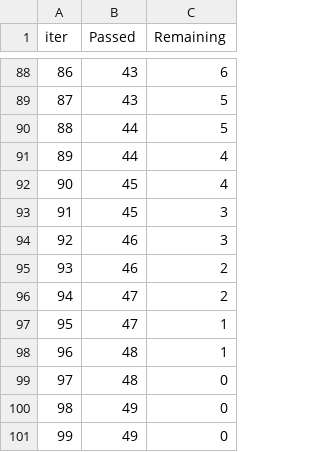
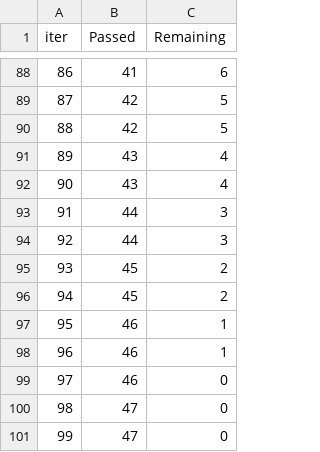
Before and after one commit to om-patil08/mlproject, a TSV file: catboost_info/time_left.tsv, drawn as a sheet; only a part is shown, gaps mark what is left out; the diff covers the shown part only.

```diff
--- a/catboost_info/time_left.tsv
+++ b/catboost_info/time_left.tsv
@@ -88,14 +88,14 @@ iter	Passed	Remaining
-86	43	6
-87	43	5
-88	44	5
-89	44	4
-90	45	4
-91	45	3
-92	46	3
-93	46	2
-94	47	2
-95	47	1
-96	48	1
-97	48	0
-98	49	0
-99	49	0
+86	41	6
+87	42	5
+88	42	5
+89	43	4
+90	43	4
+91	44	3
+92	44	3
+93	45	2
+94	45	2
+95	46	1
+96	46	1
+97	46	0
+98	47	0
+99	47	0
```
Also changed, not shown: 155 edited cells elsewhere in this file, 3 other files.
